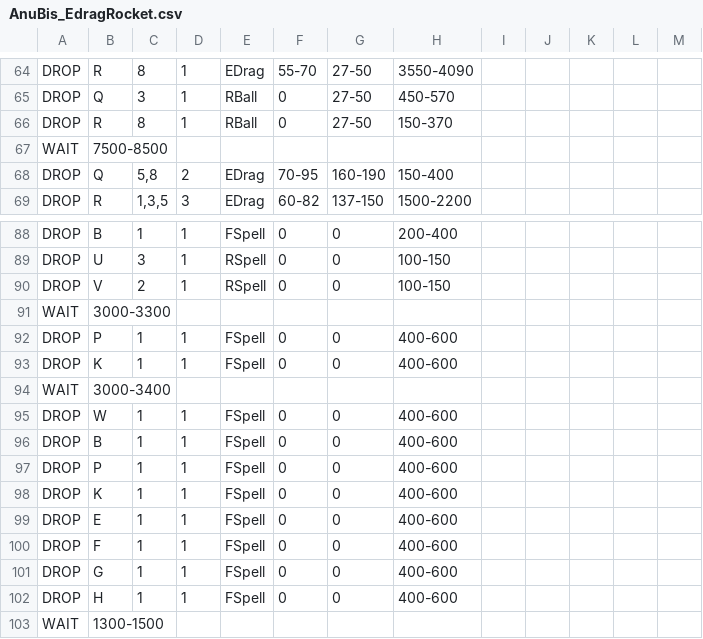
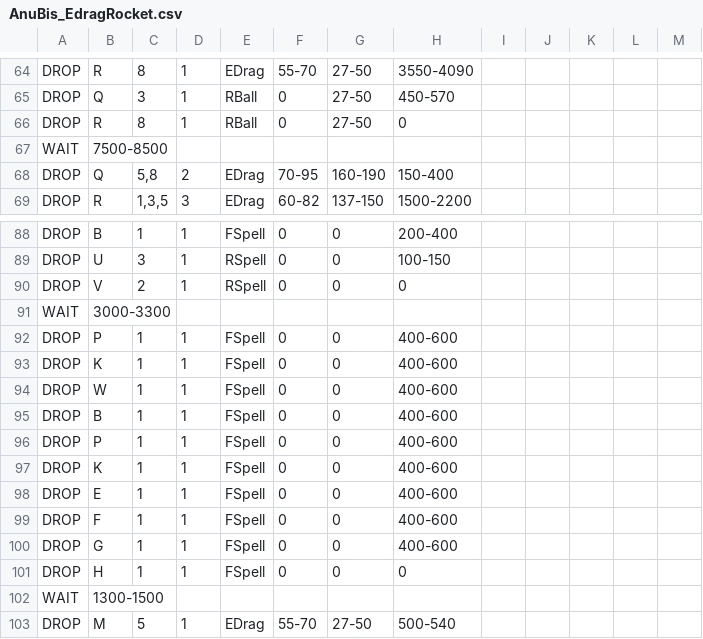
Before and after one commit to Moebius14/AnubiSMod, a CSV file: CSV/Attack/AnuBis_EdragRocket.csv, drawn as a sheet; only a part is shown, gaps mark what is left out; the shorter side is filled out with more unchanged rows.

```diff
--- a/CSV/Attack/AnuBis_EdragRocket.csv
+++ b/CSV/Attack/AnuBis_EdragRocket.csv
@@ -65,3 +65,3 @@ DROP  |R          |8          |1          |EDrag      |55-70      |27-50      |3
 DROP  |Q          |3          |1          |RBall      |0          |27-50      |450-570    |           |           |           |           |           |
-DROP  |R          |8          |1          |RBall      |0          |27-50      |150-370    |           |           |           |           |           |
+DROP  |R          |8          |1          |RBall      |0          |27-50      |0	      |           |           |           |           |           |
 WAIT  |7500-8500  |           |           |           |           |           |           |           |           |           |           |           |
@@ -89,3 +89,3 @@ DROP  |B          |1          |1          |FSpell     |0          |0          |2
 DROP  |U          |3          |1          |RSpell     |0          |0          |100-150    |           |           |           |           |           |
-DROP  |V          |2          |1          |RSpell     |0          |0          |100-150    |           |           |           |           |           |
+DROP  |V          |2          |1          |RSpell     |0          |0          |0          |           |           |           |           |           |
 WAIT  |3000-3300  |           |           |           |           |           |           |           |           |           |           |           |
@@ -93,3 +93,2 @@ DROP  |P          |1          |1          |FSpell     |0          |0          |4
 DROP  |K          |1          |1          |FSpell     |0          |0          |400-600    |           |           |           |           |           |
-WAIT  |3000-3400  |           |           |           |           |           |           |           |           |           |           |           |
 DROP  |W          |1          |1          |FSpell     |0          |0          |400-600    |           |           |           |           |           |
@@ -101,3 +100,3 @@ DROP  |F          |1          |1          |FSpell     |0          |0          |4
 DROP  |G          |1          |1          |FSpell     |0          |0          |400-600    |           |           |           |           |           |
-DROP  |H          |1          |1          |FSpell     |0          |0          |400-600    |           |           |           |           |           |
+DROP  |H          |1          |1          |FSpell     |0          |0          |0	      |           |           |           |           |           |
 WAIT  |1300-1500  |           |           |           |           |           |           |           |           |           |           |           |
```
Also changed, not shown: CSV/Attack/AnuBis_EdragRocketIce.csv, 15 other files.
